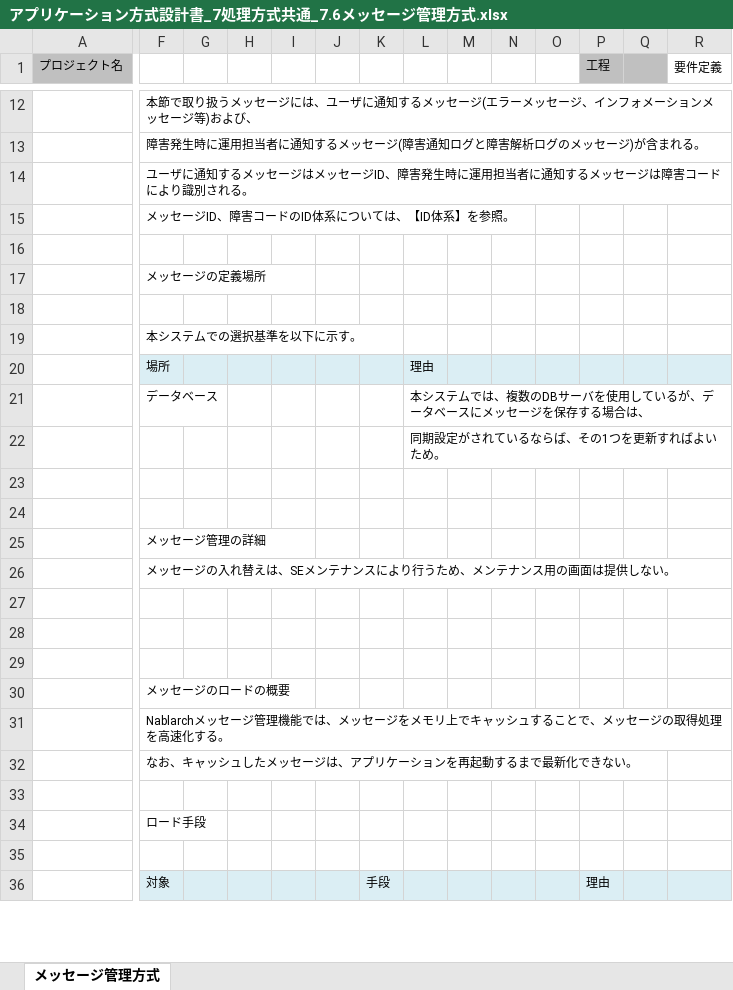
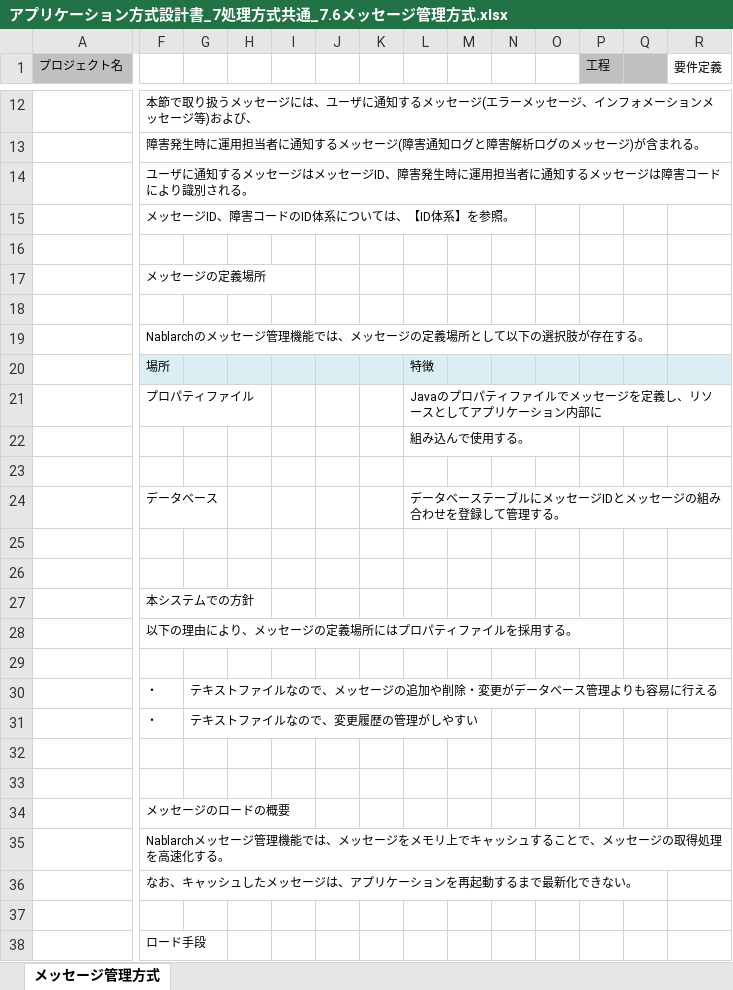
Before and after one commit to Fintan-contents/application-architecture-sample, an Excel workbook: nablarch_sample/アプリケーション方式設計書_7処理方式共通_7.6メッセージ管理方式.xlsx, sheet メッセージ管理方式, drawn as a sheet; only a part is shown, gaps mark what is left out; the shorter side is filled out with more unchanged rows; values as stored, in another font and other column widths than the file's, no borders; removed rows and columns are numbered as before the commit, all else as after; rows hold the shown columns only; the diff covers the shown part only; the diff names each change by its address in the sheet, - before the commit and + after, or states it on an @@ line.

Commit message:
メッセージの定義場所をプロパティファイルに変更 (#21)

```diff
--- a/nablarch_sample/アプリケーション方式設計書_7処理方式共通_7.6メッセージ管理方式.xlsx (sheet メッセージ管理方式)
+++ b/nablarch_sample/アプリケーション方式設計書_7処理方式共通_7.6メッセージ管理方式.xlsx (sheet メッセージ管理方式)
-F19: 本システムでの選択基準を以下に示す。
+F19: Nablarchのメッセージ管理機能では、メッセージの定義場所として以下の選択肢が存在する。
+row 20:  | 場所 |  |  |  |  |  | 特徴
+row 21:  | プロパティファイル |  |  |  |  |  | Javaのプロパティファイルでメッセージを定義し、リソースとしてアプリケーション内部に
+row 22:  |  |  |  |  |  |  | 組み込んで使用する。
-row 23:  | 場所 |  |  |  |  |  | 理由
+row 23: (empty)
-F23:R23 fill: #DBEEF4
+F23:R23 fill: none
-L24: 本システムでは、複数のDBサーバを使用しているが、データベースにメッセージを保存する場合は、
+L24: データベーステーブルにメッセージIDとメッセージの組み合わせを登録して管理する。
-row 22:  |  |  |  |  |  |  | 同期設定がされているならば、その1つを更新すればよいため。
-F27: メッセージ管理の詳細
+F27: 本システムでの方針
-F28: メッセージの入れ替えは、SEメンテナンスにより行うため、メンテナンス用の画面は提供しない。
+F28: 以下の理由により、メッセージの定義場所にはプロパティファイルを採用する。
+row 30:  | ・ | テキストファイルなので、メッセージの追加や削除・変更がデータベース管理よりも容易に行える
+row 31:  | ・ | テキストファイルなので、変更履歴の管理がしやすい
```
Also changed, not shown: cell formats elsewhere in this sheet.
